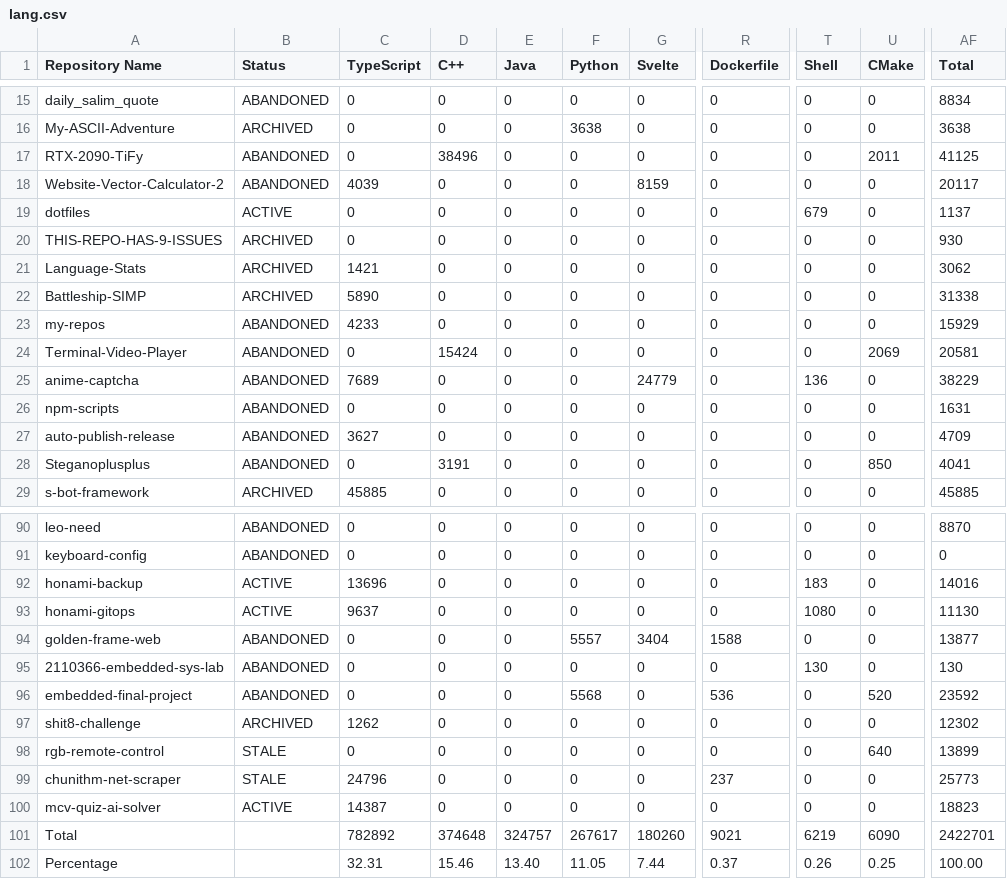
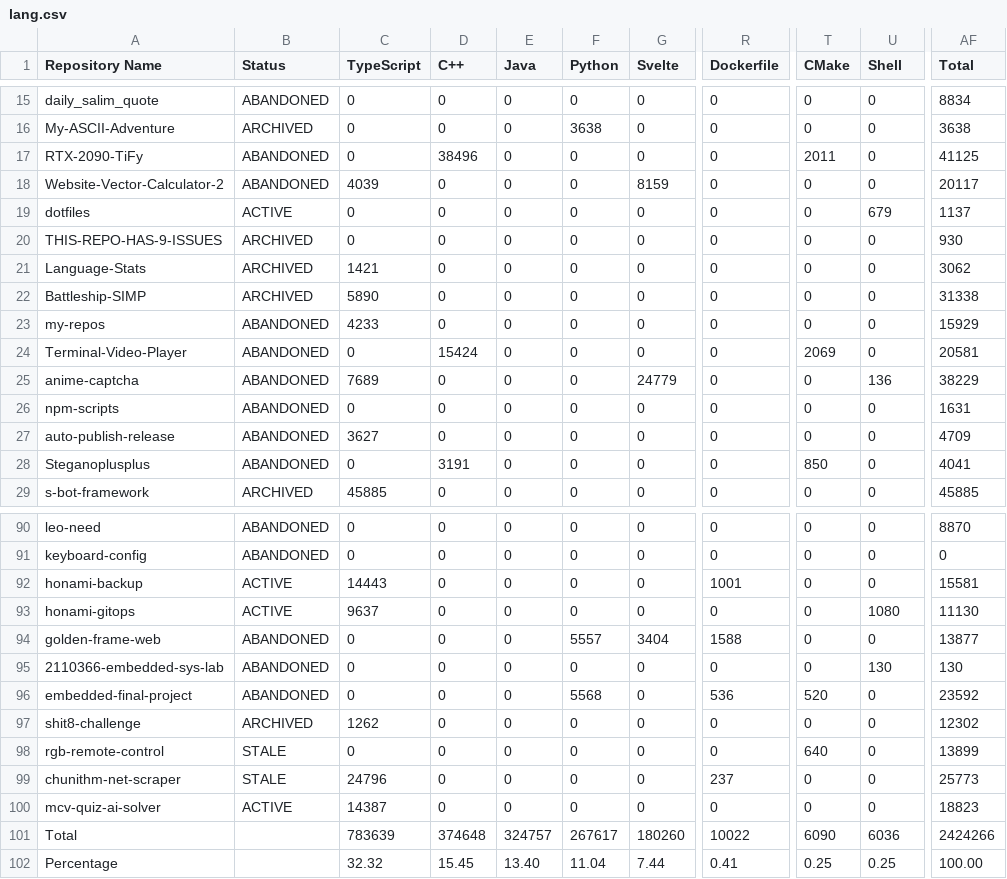
Before and after one commit to leomotors/leomotors, a CSV file: generated/lang.csv, drawn as a sheet; only a part is shown, gaps mark what is left out; the diff covers the shown part only; the diff names each change by its address in the sheet, - before the commit and + after, or states it on an @@ line.

```diff
--- a/generated/lang.csv
+++ b/generated/lang.csv
-T1: Shell
+T1: CMake
-U1: CMake
+U1: Shell
-T17 (CMake): 0
+T17 (CMake): 2011
-U17 (Shell): 2011
+U17 (Shell): 0
-T19 (CMake): 679
+T19 (CMake): 0
-U19 (Shell): 0
+U19 (Shell): 679
-T24 (CMake): 0
+T24 (CMake): 2069
-U24 (Shell): 2069
+U24 (Shell): 0
-T25 (CMake): 136
+T25 (CMake): 0
-U25 (Shell): 0
+U25 (Shell): 136
-T28 (CMake): 0
+T28 (CMake): 850
-U28 (Shell): 850
+U28 (Shell): 0
-C92 (TypeScript): 13696
+C92 (TypeScript): 14443
-R92 (Dockerfile): 0
+R92 (Dockerfile): 1001
-T92 (CMake): 183
+T92 (CMake): 0
-AF92 (Total): 14016
+AF92 (Total): 15581
-T93 (CMake): 1080
+T93 (CMake): 0
-U93 (Shell): 0
+U93 (Shell): 1080
-T95 (CMake): 130
+T95 (CMake): 0
-U95 (Shell): 0
+U95 (Shell): 130
-T96 (CMake): 0
+T96 (CMake): 520
-U96 (Shell): 520
+U96 (Shell): 0
-T98 (CMake): 0
+T98 (CMake): 640
-U98 (Shell): 640
+U98 (Shell): 0
-C101 (TypeScript): 782892
+C101 (TypeScript): 783639
-R101 (Dockerfile): 9021
+R101 (Dockerfile): 10022
-T101 (CMake): 6219
+T101 (CMake): 6090
-U101 (Shell): 6090
+U101 (Shell): 6036
-AF101 (Total): 2422701
+AF101 (Total): 2424266
-C102 (TypeScript): 32.31
+C102 (TypeScript): 32.32
-D102 (C++): 15.46
+D102 (C++): 15.45
-F102 (Python): 11.05
+F102 (Python): 11.04
-R102 (Dockerfile): 0.37
+R102 (Dockerfile): 0.41
-T102 (CMake): 0.26
+T102 (CMake): 0.25
```
Also changed, not shown: 24 edited cells elsewhere in this file, 3 other files.
